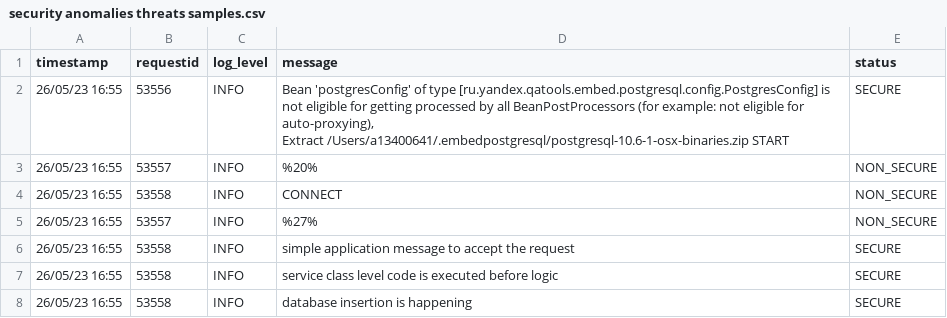
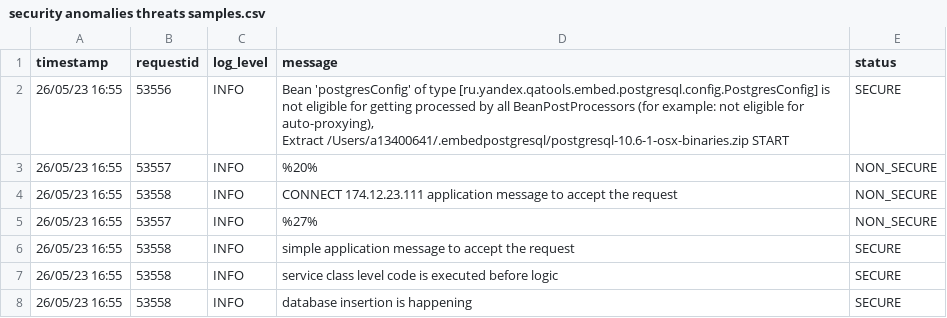
Before and after one commit to divanshu1993/security-anomalies-samples, a CSV file: security anomalies threats samples.csv, drawn as a sheet.

Commit message:
Update security anomalies threats samples.csv

```diff
--- a/security anomalies threats samples.csv
+++ b/security anomalies threats samples.csv
@@ -4,3 +4,3 @@ Extract /Users/a13400641/.embedpostgresql/postgresql-10.6-1-osx-binaries.zip STA
 26/05/23 16:55,53557,INFO, %20% ,NON_SECURE
-26/05/23 16:55,53558,INFO, CONNECT ,NON_SECURE
+26/05/23 16:55,53558,INFO, CONNECT 174.12.23.111 application message to accept the request,NON_SECURE
 26/05/23 16:55,53557,INFO, %27% ,NON_SECURE
```
